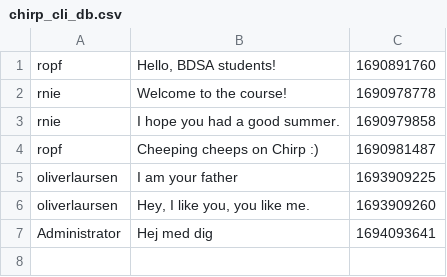
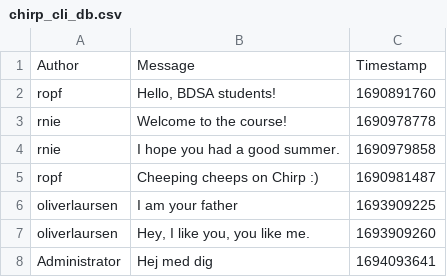
Before and after one commit to ITU-BDSA-GROUP-20/Chirp, a CSV file: Chirp.CLI/chirp_cli_db.csv, drawn as a sheet; the diff names each change by its address in the sheet, - before the commit and + after, or states it on an @@ line.

Commit message:
UI refactoring, Implement CSV Reader.
Inorder to refactor our main program into more extensible modules, we've implemented a CSV read method with CSV helper, that stores records[Cheeps] into a list used in the UserInterface class which outputs the contents of said list.

co-authored-by: Mikkel Bertram Kristensen <mbek@itu.dk>
Co-Authored-By: Mikkel Kristensen <mbek@itu.dk>

```diff
--- a/Chirp.CLI/chirp_cli_db.csv
+++ b/Chirp.CLI/chirp_cli_db.csv
+row 1: Author | Message | Timestamp
```
Also changed, not shown: 13 other files.
